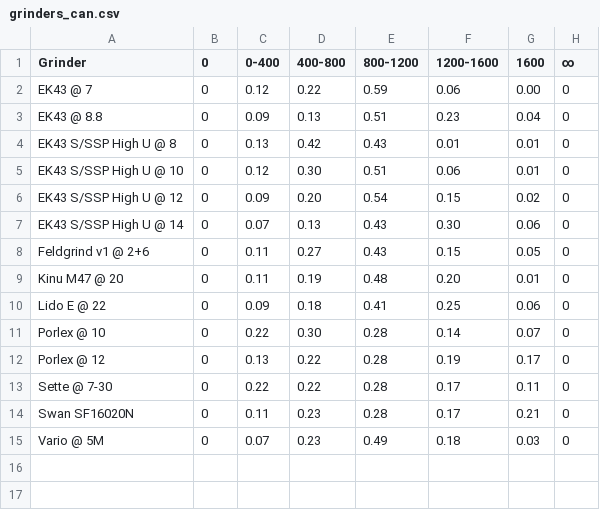
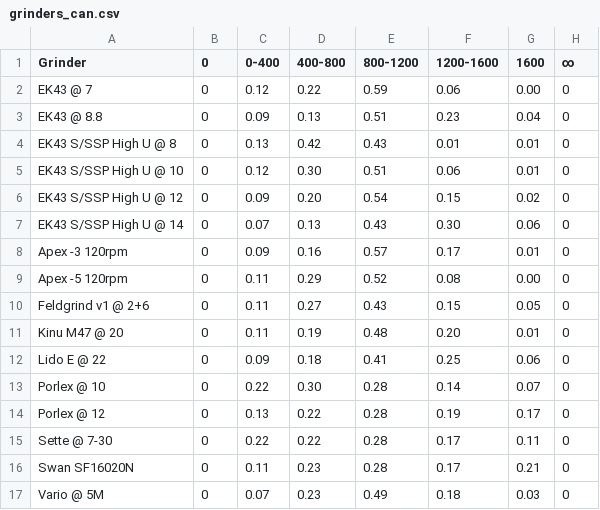
Before and after one commit to cangencer/kruve-grinder-analysis, a CSV file: grinders_can.csv, drawn as a sheet.

Commit message:
Add apex to main comparison

```diff
--- a/grinders_can.csv
+++ b/grinders_can.csv
@@ -7,2 +7,4 @@ Grinder,0,0-400,400-800,800-1200,1200-1600,1600,∞
 "EK43 S/SSP High U @ 14",0,0.07,0.13,0.43,0.30,0.06,0
+"Apex -3 120rpm",0,0.09,0.16,0.57,0.17,0.01,0
+"Apex -5 120rpm",0,0.11,0.29,0.52,0.08,0.00,0
 "Feldgrind v1 @ 2+6",0,0.11,0.27,0.43,0.15,0.05,0
```
Also changed, not shown: 2 other files.
